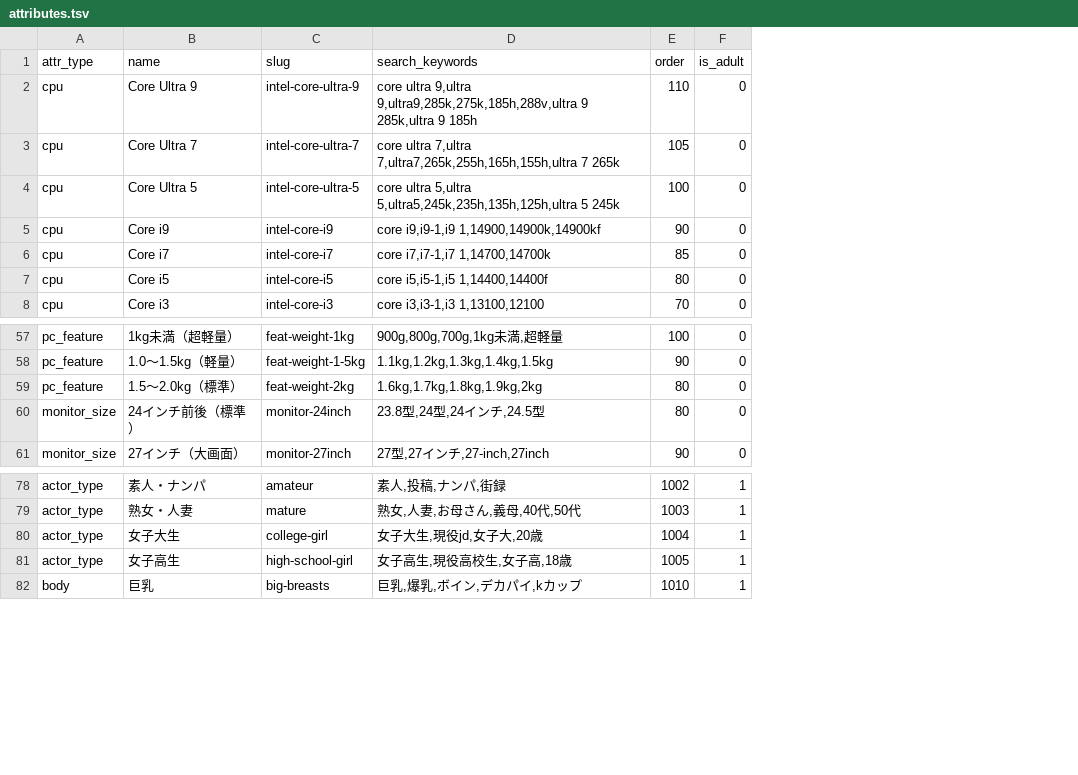
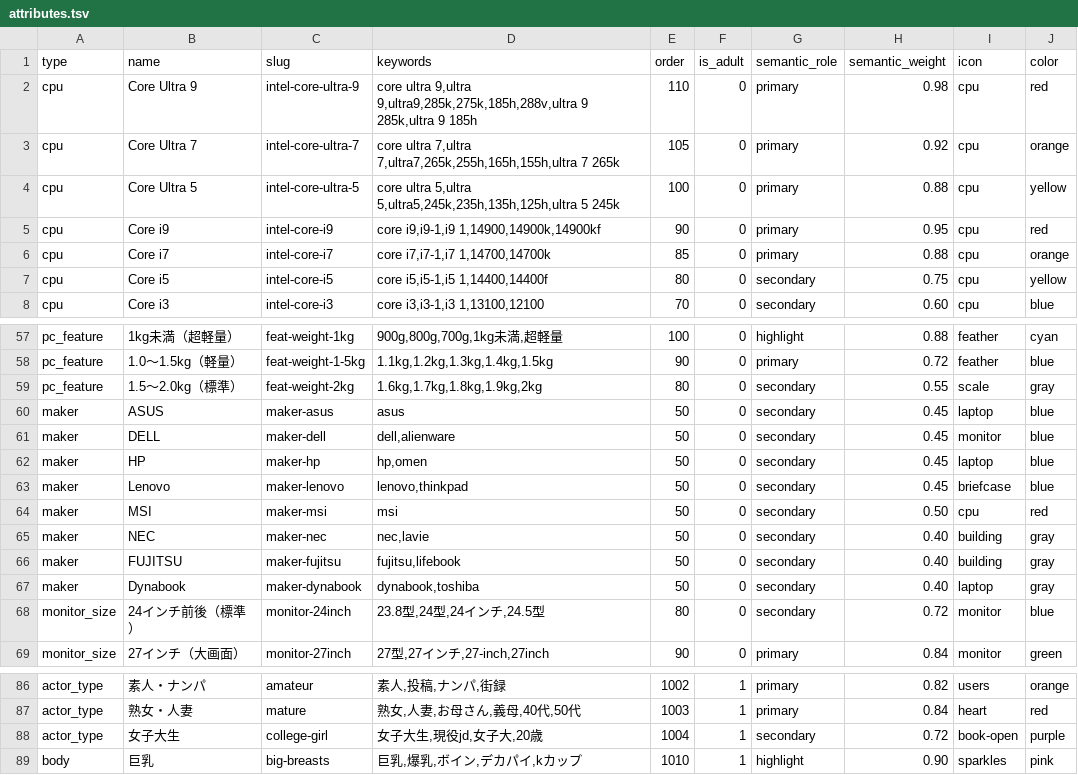
Before and after one commit to bicstation/shin-vps, a TSV file: django/master_data/attributes.tsv, drawn as a sheet; only a part is shown, gaps mark what is left out; removed rows and columns are numbered as before the commit, all else as after; the diff names each change by its address in the sheet, - before the commit and + after, or states it on an @@ line.

```diff
--- a/django/master_data/attributes.tsv
+++ b/django/master_data/attributes.tsv
+column G (semantic_role), rows 2-8: primary | primary | primary | primary | primary | secondary | secondary; rows 57-59: highlight | primary | secondary; rows 68-69: secondary | primary; rows 86-89: primary | primary | secondary | highlight
+column H (semantic_weight), rows 2-8: 0.98 | 0.92 | 0.88 | 0.95 | 0.88 | 0.75 | 0.60; rows 57-59: 0.88 | 0.72 | 0.55; rows 68-69: 0.72 | 0.84; rows 86-89: 0.82 | 0.84 | 0.72 | 0.90
+column I (icon), rows 2-8: all cpu; rows 57-59: feather | feather | scale; rows 68-69: monitor | monitor; rows 86-89: users | heart | book-open | sparkles
+column J (color), rows 2-8: red | orange | yellow | red | orange | yellow | blue; rows 57-59: cyan | blue | gray; rows 68-69: blue | green; rows 86-89: orange | red | purple | pink
-A1: attr_type
+A1: type
-D1: search_keywords
+D1: keywords
+row 60: maker | ASUS | maker-asus | asus | 50 | 0 | secondary | 0.45 | laptop | blue
+row 61: maker | DELL | maker-dell | dell,alienware | 50 | 0 | secondary | 0.45 | monitor | blue
+row 62: maker | HP | maker-hp | hp,omen | 50 | 0 | secondary | 0.45 | laptop | blue
+row 63: maker | Lenovo | maker-lenovo | lenovo,thinkpad | 50 | 0 | secondary | 0.45 | briefcase | blue
+row 64: maker | MSI | maker-msi | msi | 50 | 0 | secondary | 0.50 | cpu | red
+row 65: maker | NEC | maker-nec | nec,lavie | 50 | 0 | secondary | 0.40 | building | gray
+row 66: maker | FUJITSU | maker-fujitsu | fujitsu,lifebook | 50 | 0 | secondary | 0.40 | building | gray
+row 67: maker | Dynabook | maker-dynabook | dynabook,toshiba | 50 | 0 | secondary | 0.40 | laptop | gray
-row 81: actor_type | 女子高生 | high-school-girl | 女子高生,現役高校生,女子高,18歳 | 1005 | 1
```
Also changed, not shown: 25 other files.
